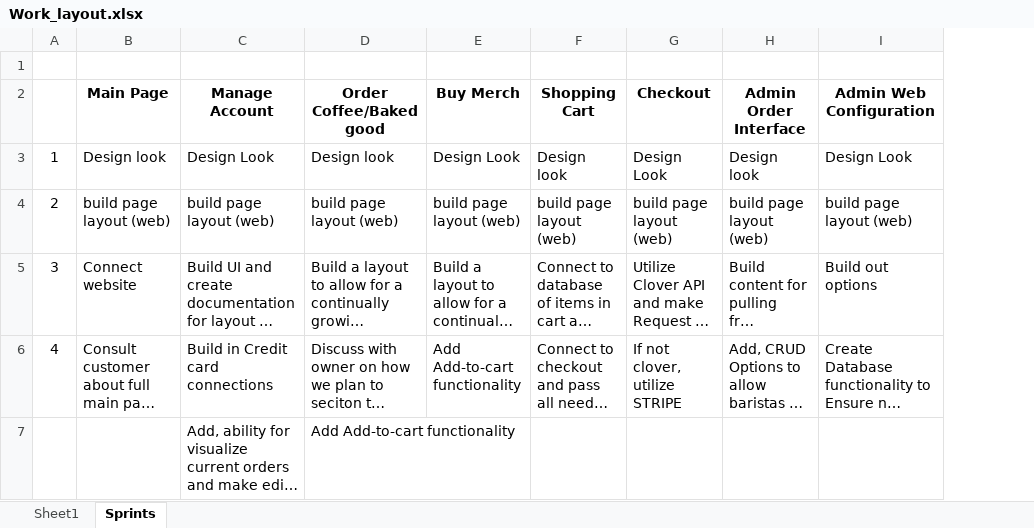
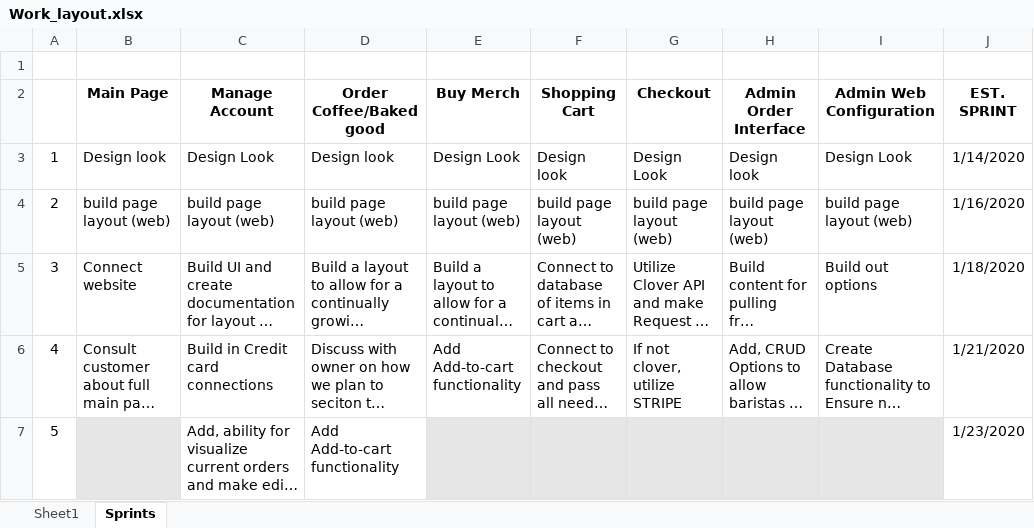
Before and after one commit to Jonathynlee/ChitChat_Coffee, an Excel workbook: Documentation/Work_layout.xlsx, sheet Sprints, drawn as a sheet; long unchanged cells end in …; values as stored, in another font and other column widths than the file's, no borders; the diff names each change by its address in the sheet, - before the commit and + after, or states it on an @@ line.

Commit message:
added checkout wireframe and updated excel plan

```diff
--- a/Documentation/Work_layout.xlsx (sheet Sprints)
+++ b/Documentation/Work_layout.xlsx (sheet Sprints)
+column J (EST. SPRINT), rows 3-7: 1/14/2020 | 1/16/2020 | 1/18/2020 | 1/21/2020 | 1/23/2020
-A7: (empty)
+A7: 5
-B7 fill: none
+B7 fill: #E7E6E6
-E7:I7 fill: none
+E7:I7 fill: #E7E6E6
```
Also changed, not shown: 2 other files.
